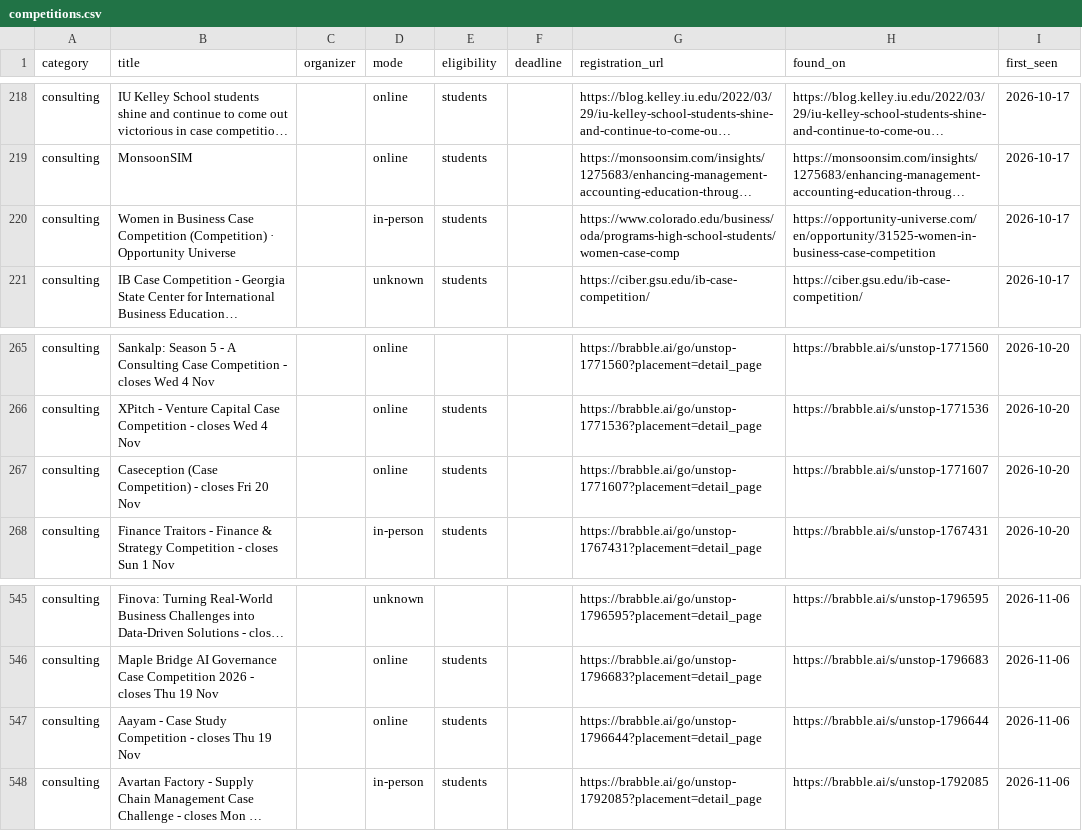
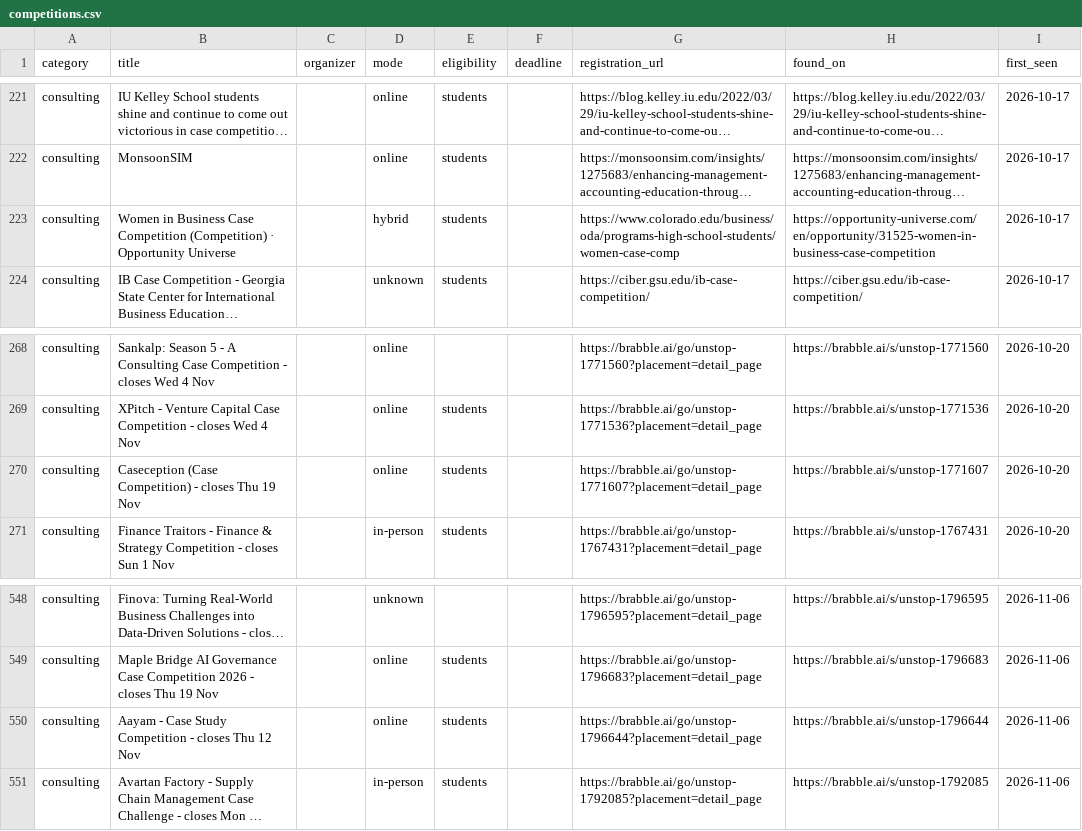
Before and after one commit to dipanshu200611-bit/comp-radar, a CSV file: data/competitions.csv, drawn as a sheet; only a part is shown, gaps mark what is left out; long unchanged cells end in …; addresses are those after the commit; the diff covers the shown part only; the diff names each change by its address in the sheet, - before the commit and + after, or states it on an @@ line.

```diff
--- a/data/competitions.csv
+++ b/data/competitions.csv
-D223 (mode): in-person
+D223 (mode): hybrid
-B270 (title): …- closes Fri 20 Nov
+B270 (title): …- closes Thu 19 Nov
-B550 (title): …closes Thu 19 Nov
+B550 (title): …closes Thu 12 Nov
```
Also changed, not shown: 14 added rows, 3 removed rows and 9 edited cells elsewhere in this file, 3 other files.
